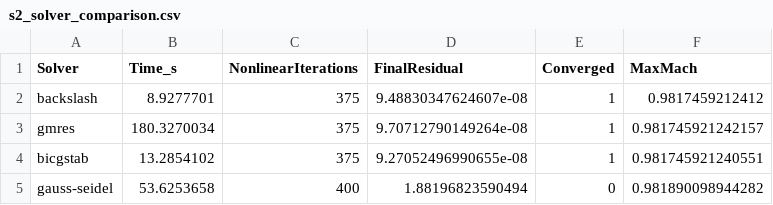
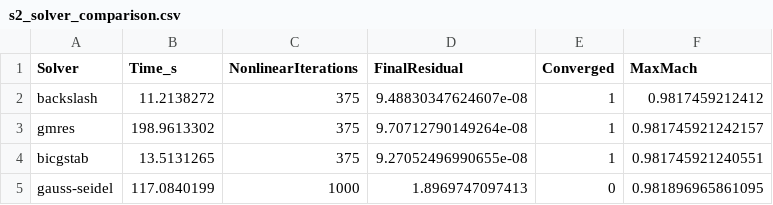
Before and after one commit to colineetienne31/MFC, a CSV file: HW1/Final_code/results/s2_solver_comparison.csv, drawn as a sheet.

```diff
--- a/HW1/Final_code/results/s2_solver_comparison.csv
+++ b/HW1/Final_code/results/s2_solver_comparison.csv
@@ -1,5 +1,5 @@
 Solver,Time_s,NonlinearIterations,FinalResidual,Converged,MaxMach
-backslash,8.9277701,375,9.48830347624607e-08,1,0.9817459212412
-gmres,180.3270034,375,9.70712790149264e-08,1,0.981745921242157
-bicgstab,13.2854102,375,9.27052496990655e-08,1,0.981745921240551
-gauss-seidel,53.6253658,400,1.88196823590494,0,0.981890098944282
+backslash,11.2138272,375,9.48830347624607e-08,1,0.9817459212412
+gmres,198.9613302,375,9.70712790149264e-08,1,0.981745921242157
+bicgstab,13.5131265,375,9.27052496990655e-08,1,0.981745921240551
+gauss-seidel,117.0840199,1000,1.8969747097413,0,0.981896965861095
```
Also changed, not shown: HW1/Final_code/results/s2_method_boundary_solver.csv, 19 other files.
